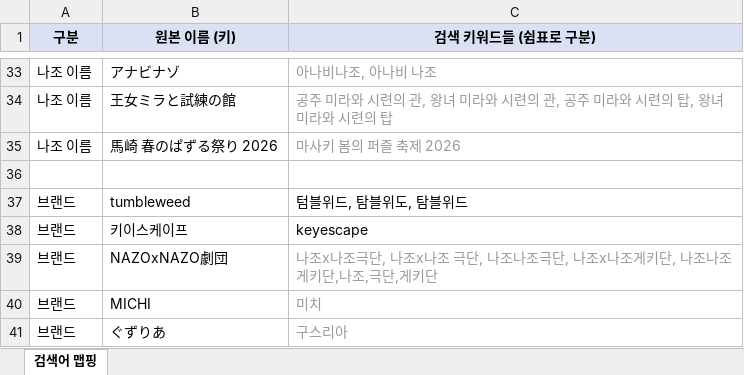
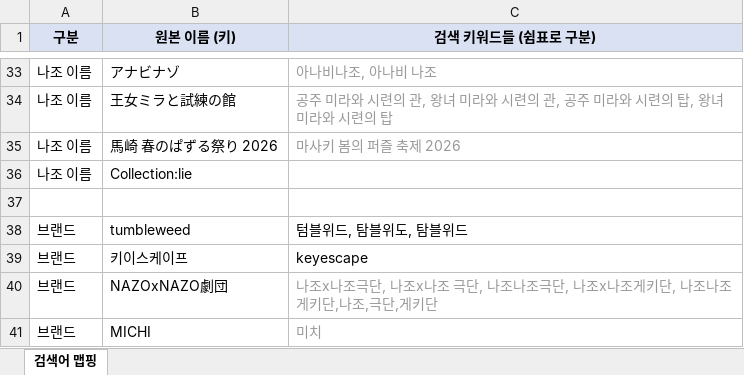
Before and after one commit to delve6127/Nazoblog, an Excel workbook: 검색어_맵핑.xlsx, sheet 검색어 맵핑, drawn as a sheet; only a part is shown, gaps mark what is left out; the shorter side is filled out with more unchanged rows; values as stored, in another font and other column widths than the file's, no borders; the diff names each change by its address in the sheet, - before the commit and + after, or states it on an @@ line.

Commit message:
SORT_DATA 자동 동기화: Collection:lie 신규 리뷰 추가 (#35, SCRAP - Mystery For You)

```diff
--- a/검색어_맵핑.xlsx (sheet 검색어 맵핑)
+++ b/검색어_맵핑.xlsx (sheet 검색어 맵핑)
+row 36: 나조 이름 | Collection:lie
```
Also changed, not shown: 1 other file.
